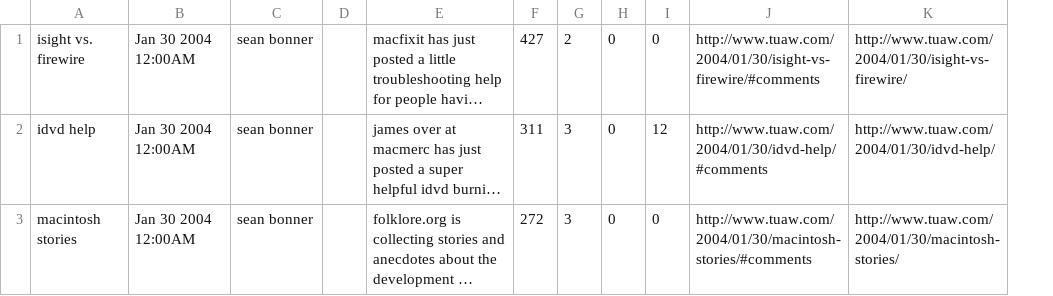
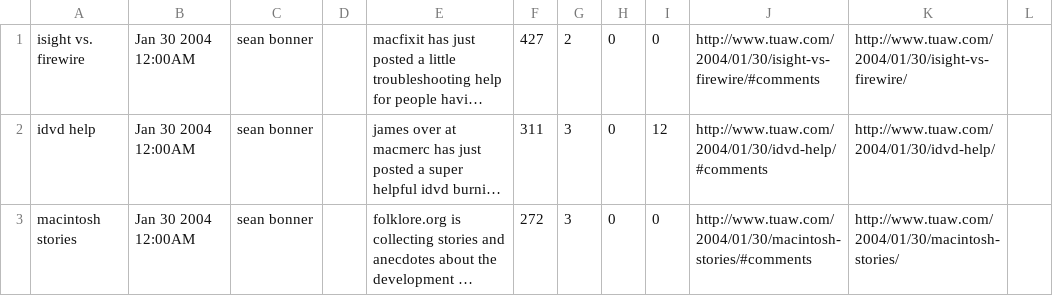
Before and after one commit to gvsandeep2647/Vector_Space_Model, a CSV file: posts.csv, drawn as a sheet; only a part is shown; long unchanged cells end in …; removed rows and columns are numbered as before the commit, all else as after; the diff covers the shown part only; the diff names each change by its address in the sheet, - before the commit and + after, or states it on an @@ line.

```diff
--- a/posts.csv
+++ b/posts.csv
-column D, empty
+column D, empty
+column L, empty
```
Also changed, not shown: 1 added row elsewhere in this file, postprocessing.csv, 5 other files.
